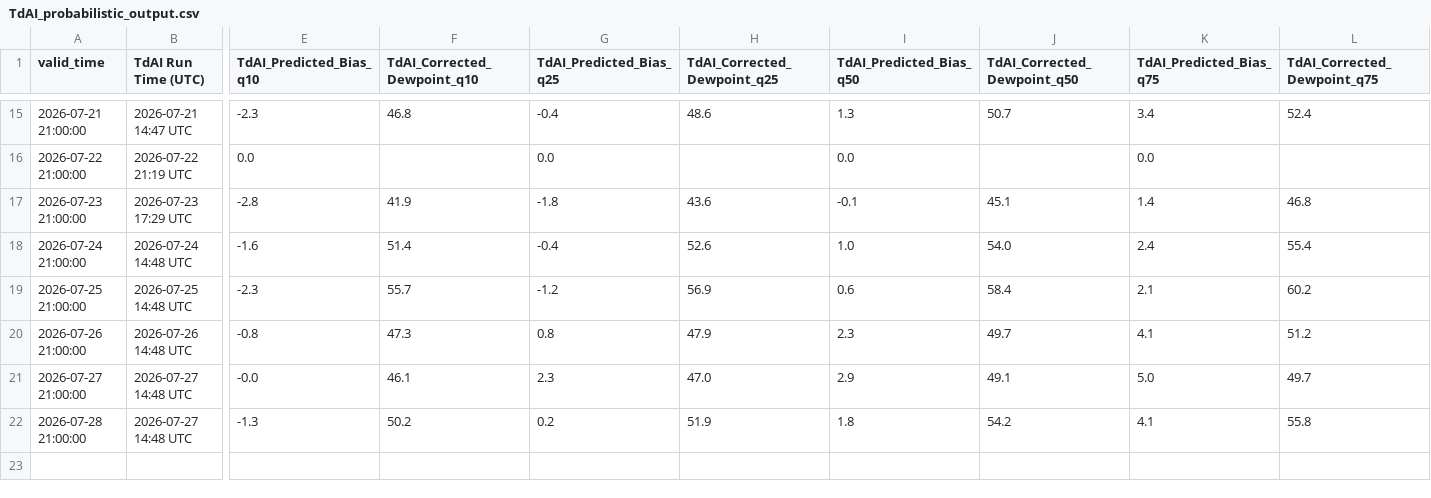
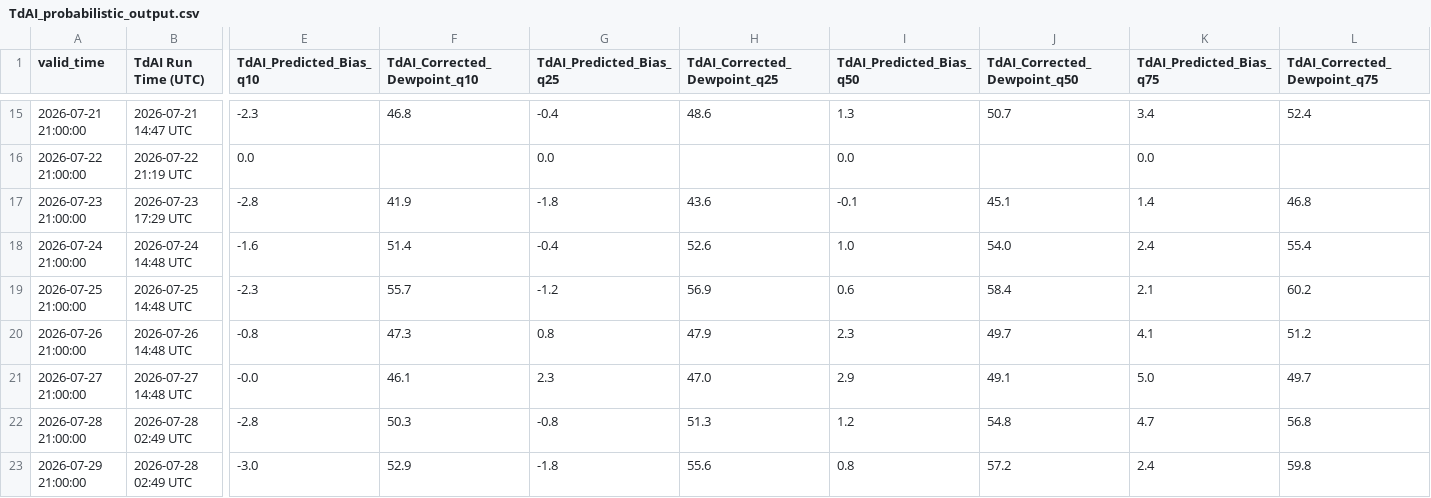
Before and after one commit to sean838432/TdAI, a CSV file: TdAI_probabilistic_output.csv, drawn as a sheet; only a part is shown, gaps mark what is left out; rows hold the shown columns only; the diff covers the shown part only; the diff names each change by its address in the sheet, - before the commit and + after, or states it on an @@ line.

```diff
--- a/TdAI_probabilistic_output.csv
+++ b/TdAI_probabilistic_output.csv
-B22 (TdAI Run Time (UTC)): 2026-07-27 14:48 UTC
+B22 (TdAI Run Time (UTC)): 2026-07-28 02:49 UTC
-E22 (TdAI_Predicted_Bias_q10): -1.3
+E22 (TdAI_Predicted_Bias_q10): -2.8
-F22 (TdAI_Corrected_Dewpoint_q10): 50.2
+F22 (TdAI_Corrected_Dewpoint_q10): 50.3
-G22 (TdAI_Predicted_Bias_q25): 0.2
+G22 (TdAI_Predicted_Bias_q25): -0.8
-H22 (TdAI_Corrected_Dewpoint_q25): 51.9
+H22 (TdAI_Corrected_Dewpoint_q25): 51.3
-I22 (TdAI_Predicted_Bias_q50): 1.8
+I22 (TdAI_Predicted_Bias_q50): 1.2
-J22 (TdAI_Corrected_Dewpoint_q50): 54.2
+J22 (TdAI_Corrected_Dewpoint_q50): 54.8
-K22 (TdAI_Predicted_Bias_q75): 4.1
+K22 (TdAI_Predicted_Bias_q75): 4.7
-L22 (TdAI_Corrected_Dewpoint_q75): 55.8
+L22 (TdAI_Corrected_Dewpoint_q75): 56.8
+row 23: 2026-07-29 21:00:00 | 2026-07-28 02:49 UTC | -3.0 | 52.9 | -1.8 | 55.6 | 0.8 | 57.2 | 2.4 | 59.8
```
Also changed, not shown: 6 edited cells elsewhere in this file, TdAI_deterministic_output.csv.
